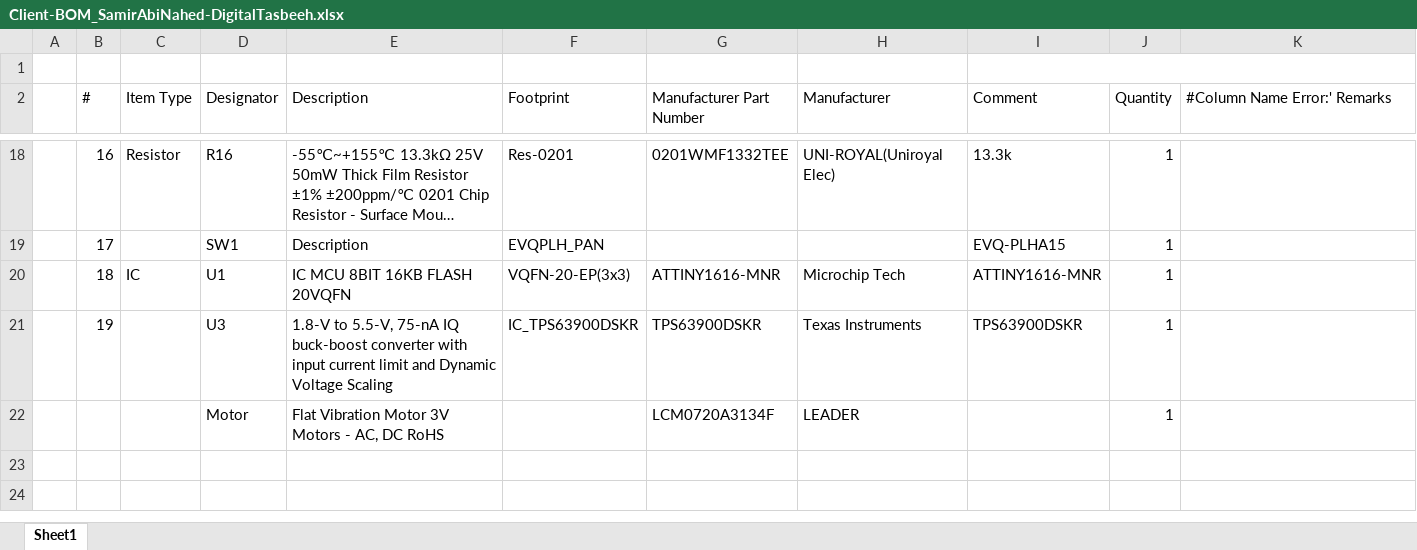
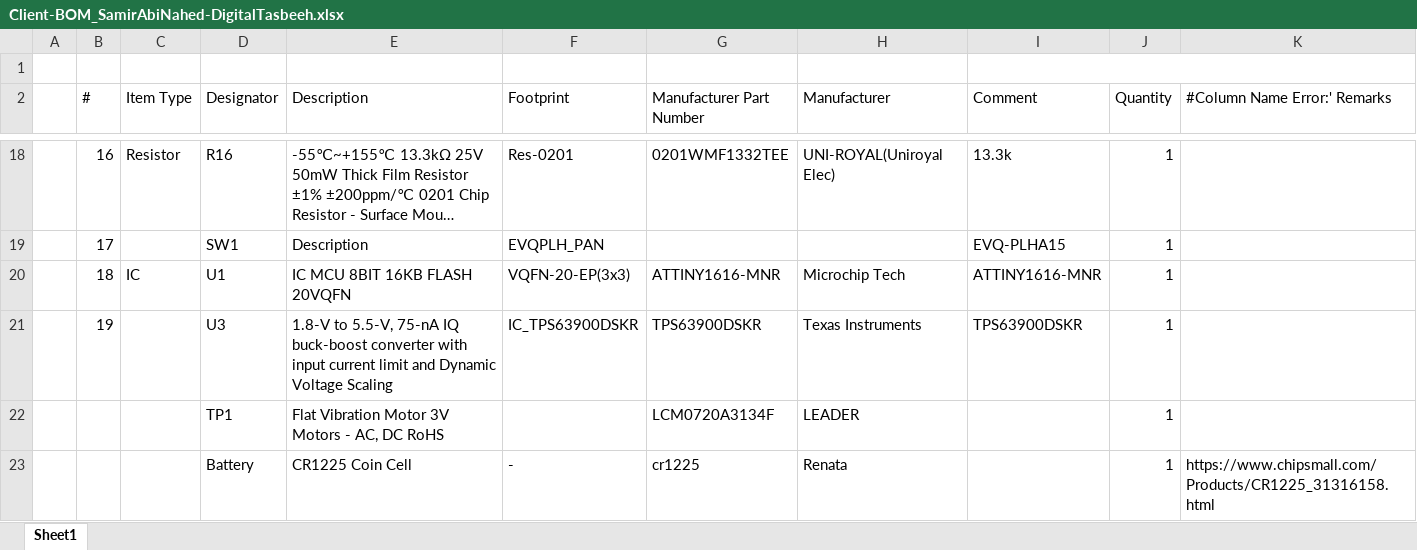
Before and after one commit to eSpark-Backup/samirabinahed-digitaltasbeeh, an Excel workbook: Design Files/SamirAbiNahed-DigitalTasbeeh/Deliverables/BOM/Client-BOM_SamirAbiNahed-DigitalTasbeeh.xlsx, sheet Sheet1, drawn as a sheet; only a part is shown, gaps mark what is left out; long unchanged cells end in …; values as stored, in another font and other column widths than the file's, no cell formats; the diff names each change by its address in the sheet, - before the commit and + after, or states it on an @@ line.

```diff
--- a/Design Files/SamirAbiNahed-DigitalTasbeeh/Deliverables/BOM/Client-BOM_SamirAbiNahed-DigitalTasbeeh.xlsx (sheet Sheet1)
+++ b/Design Files/SamirAbiNahed-DigitalTasbeeh/Deliverables/BOM/Client-BOM_SamirAbiNahed-DigitalTasbeeh.xlsx (sheet Sheet1)
-D22 (Designator): Motor
+D22 (Designator): TP1
+row 23:  |  |  | Battery | CR1225 Coin Cell | - | cr1225 | Renata |  | 1 | https://www.chipsmall.com/Products/CR1225_31316158.html
```
Also changed, not shown: cell formats, 1 other file.
